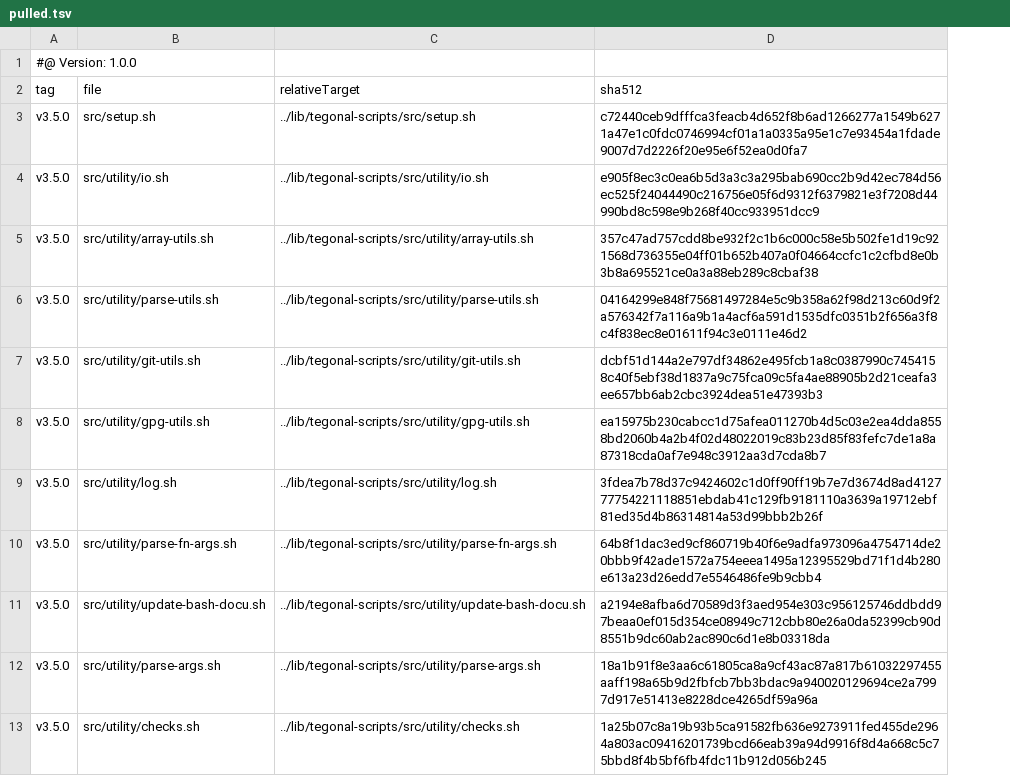
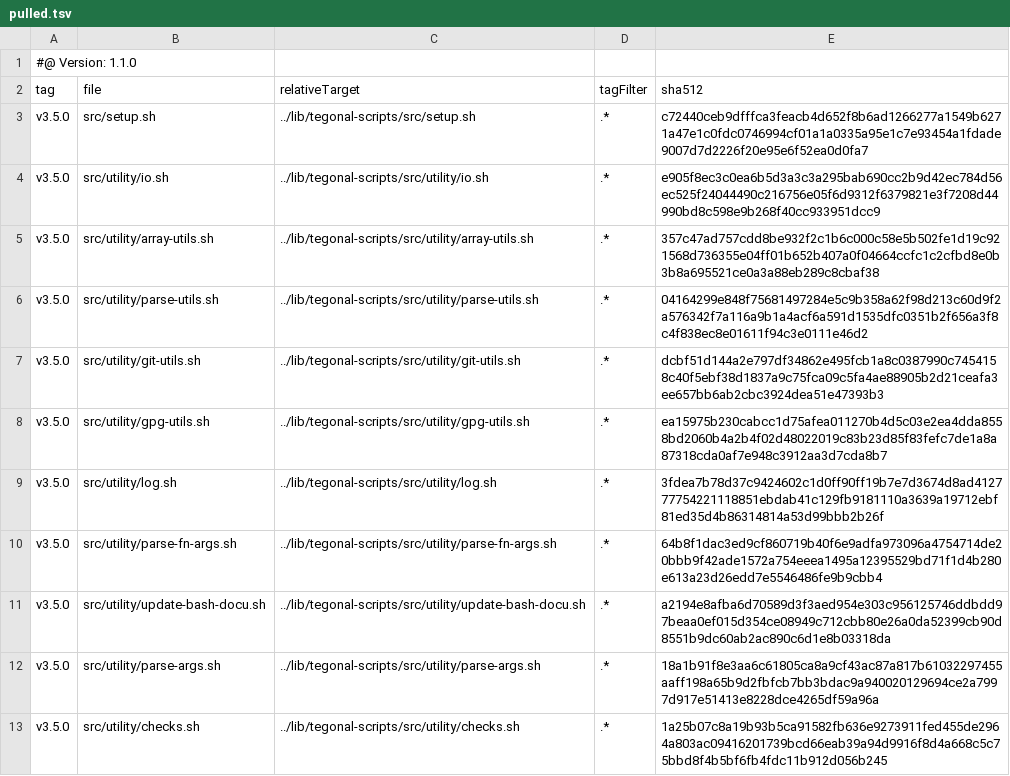
Before and after one commit to tegonal/github-commons, a TSV file: .gt/remotes/tegonal-scripts/pulled.tsv, drawn as a sheet; only a part is shown; the diff names each change by its address in the sheet, - before the commit and + after, or states it on an @@ line.

Commit message:
update files of remote tegonal-scripts to version v4.1.0 via gt

```diff
--- a/.gt/remotes/tegonal-scripts/pulled.tsv
+++ b/.gt/remotes/tegonal-scripts/pulled.tsv
+column D (tagFilter), rows 3-13: all .*
-A1 (tag): #@ Version: 1.0.0
+A1 (tag): #@ Version: 1.1.0
```
Also changed, not shown: 2 other files.
